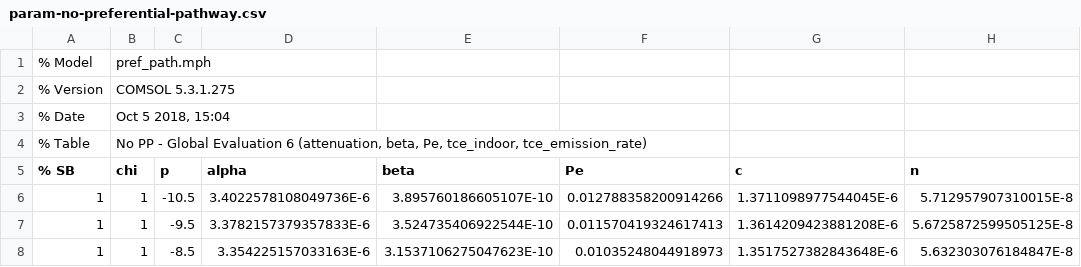
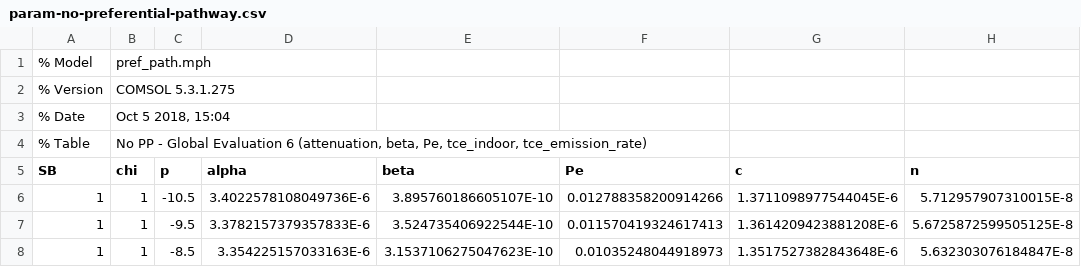
Before and after one commit to ankekod/temporal-variability-vapor-intrusion, a CSV file: data/preferential-pathway-sensitivity/param-no-preferential-pathway.csv, drawn as a sheet; only a part is shown.

```diff
--- a/data/preferential-pathway-sensitivity/param-no-preferential-pathway.csv
+++ b/data/preferential-pathway-sensitivity/param-no-preferential-pathway.csv
@@ -4,3 +4,3 @@
 % Table,"No PP - Global Evaluation 6 (attenuation, beta, Pe, tce_indoor, tce_emission_rate)"
-% SB,chi,p,alpha,beta,Pe,c,n
+SB,chi,p,alpha,beta,Pe,c,n
 1,1,-10.5,3.4022578108049736E-6,3.895760186605107E-10,0.012788358200914266,1.3711098977544045E-6,5.712957907310015E-8
```
Also changed, not shown: data/preferential-pathway-sensitivity/param-permeable-soil.csv, data/preferential-pathway-sensitivity/param-preferential-pathway.csv, 1 other file.
